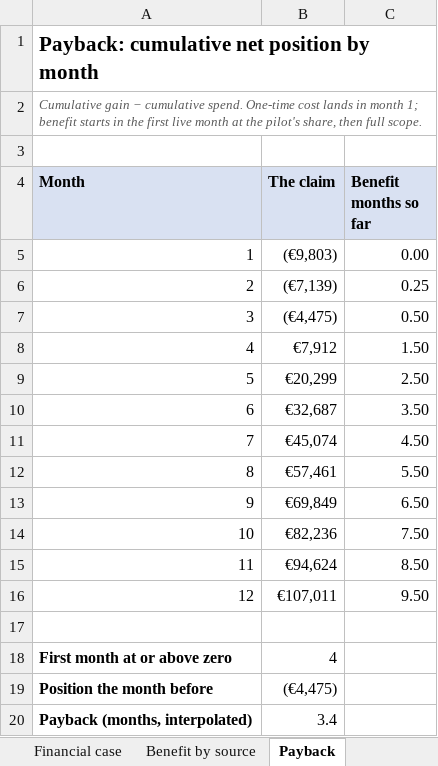
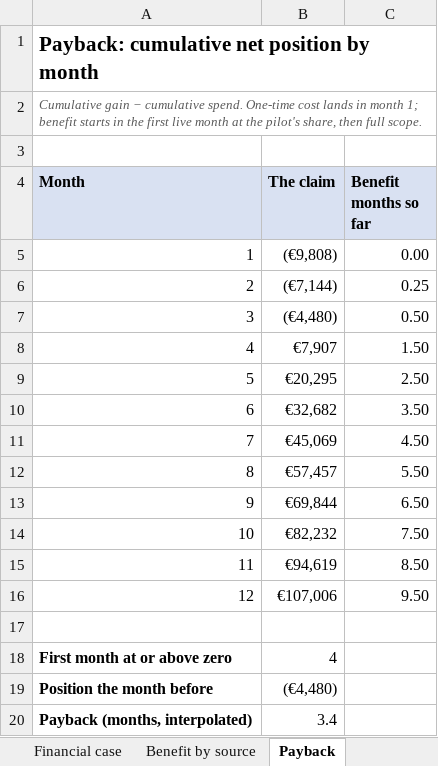
Before and after one commit to shkumbimgjirafa/Gjirafa-DynamicDiscounts, an Excel workbook: docs/hackathon-2026/Financial sheet.xlsx, sheet Payback, drawn as a sheet; values as stored, in another font and other column widths than the file's, no borders; the diff names each change by its address in the sheet, - before the commit and + after, or states it on an @@ line.

```diff
--- a/docs/hackathon-2026/Financial sheet.xlsx (sheet Payback)
+++ b/docs/hackathon-2026/Financial sheet.xlsx (sheet Payback)
-B5 (The claim): (€9,803)
+B5 (The claim): (€9,808)
-B6 (The claim): (€7,139)
+B6 (The claim): (€7,144)
-B7 (The claim): (€4,475)
+B7 (The claim): (€4,480)
-B8 (The claim): €7,912
+B8 (The claim): €7,907
-B9 (The claim): €20,299
+B9 (The claim): €20,295
-B10 (The claim): €32,687
+B10 (The claim): €32,682
-B11 (The claim): €45,074
+B11 (The claim): €45,069
-B12 (The claim): €57,461
+B12 (The claim): €57,457
-B13 (The claim): €69,849
+B13 (The claim): €69,844
-B14 (The claim): €82,236
+B14 (The claim): €82,232
-B15 (The claim): €94,624
+B15 (The claim): €94,619
-B16 (The claim): €107,011
+B16 (The claim): €107,006
-B19 (The claim): (€4,475)
+B19 (The claim): (€4,480)
```
Also changed, not shown: sheet Summary, sheet Financial case, sheet Evidence, sheet Inputs, 6 other files.
